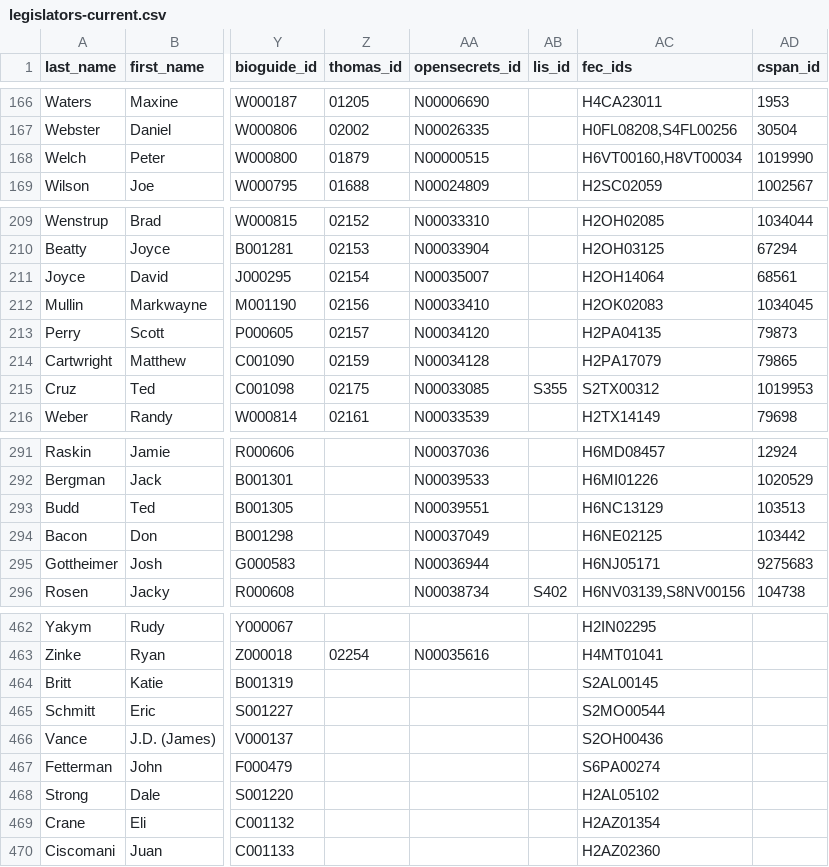
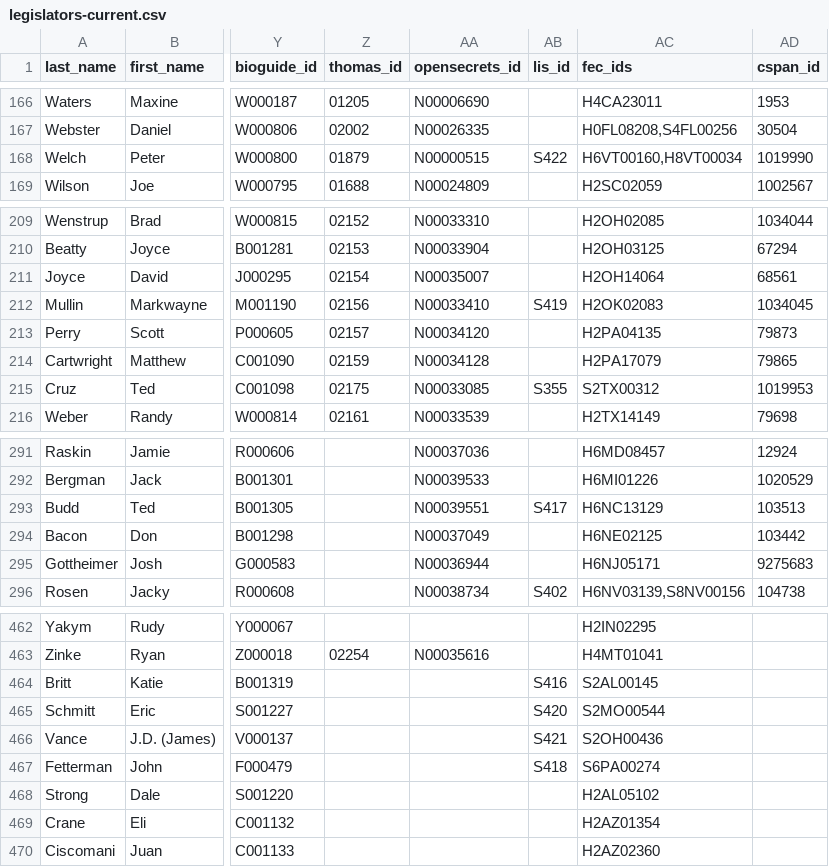
Before and after one commit to unitedstates/congress-legislators, a CSV file: legislators-current.csv, drawn as a sheet; only a part is shown, gaps mark what is left out; the diff names each change by its address in the sheet, - before the commit and + after, or states it on an @@ line.

```diff
--- a/legislators-current.csv
+++ b/legislators-current.csv
-AB168 (lis_id): (empty)
+AB168 (lis_id): S422
-AB212 (lis_id): (empty)
+AB212 (lis_id): S419
-AB293 (lis_id): (empty)
+AB293 (lis_id): S417
-AB464 (lis_id): (empty)
+AB464 (lis_id): S416
-AB465 (lis_id): (empty)
+AB465 (lis_id): S420
-AB466 (lis_id): (empty)
+AB466 (lis_id): S421
-AB467 (lis_id): (empty)
+AB467 (lis_id): S418
```
Also changed, not shown: 2 other files.
